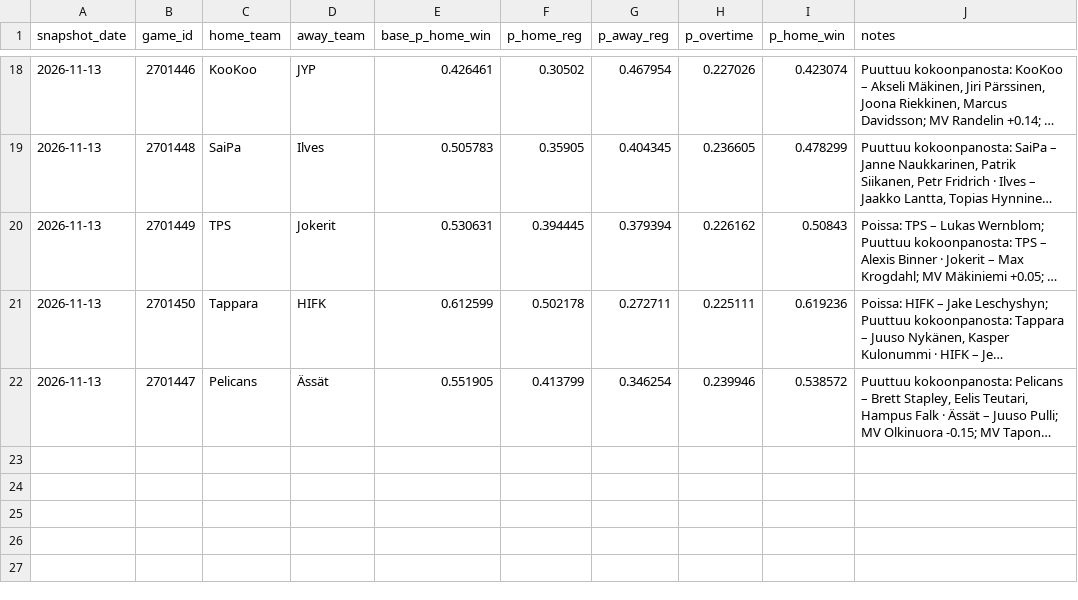
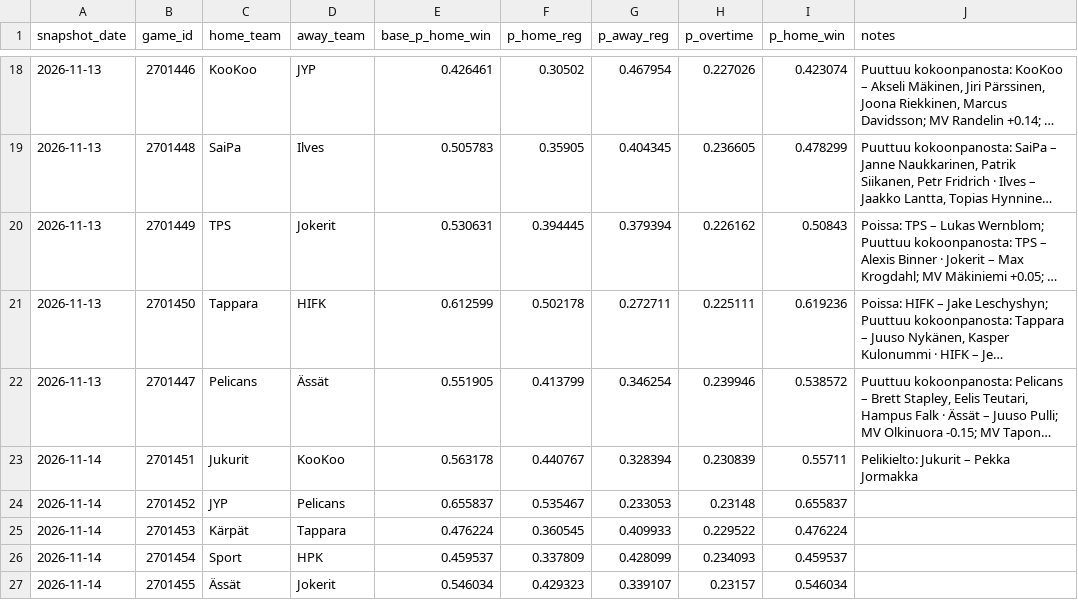
Before and after one commit to mikaheino/liiga-2026-27, a CSV file: prediction_games_news.csv, drawn as a sheet; only a part is shown, gaps mark what is left out; long unchanged cells end in …; the diff names each change by its address in the sheet, - before the commit and + after, or states it on an @@ line.

```diff
--- a/prediction_games_news.csv
+++ b/prediction_games_news.csv
+row 23: 2026-11-14 | 2701451 | Jukurit | KooKoo | 0.563178 | 0.440767 | 0.328394 | 0.230839 | 0.55711 | Pelikielto: Jukurit – Pekka Jormakka
+row 24: 2026-11-14 | 2701452 | JYP | Pelicans | 0.655837 | 0.535467 | 0.233053 | 0.23148 | 0.655837
+row 25: 2026-11-14 | 2701453 | Kärpät | Tappara | 0.476224 | 0.360545 | 0.409933 | 0.229522 | 0.476224
+row 26: 2026-11-14 | 2701454 | Sport | HPK | 0.459537 | 0.337809 | 0.428099 | 0.234093 | 0.459537
+row 27: 2026-11-14 | 2701455 | Ässät | Jokerit | 0.546034 | 0.429323 | 0.339107 | 0.23157 | 0.546034
```
